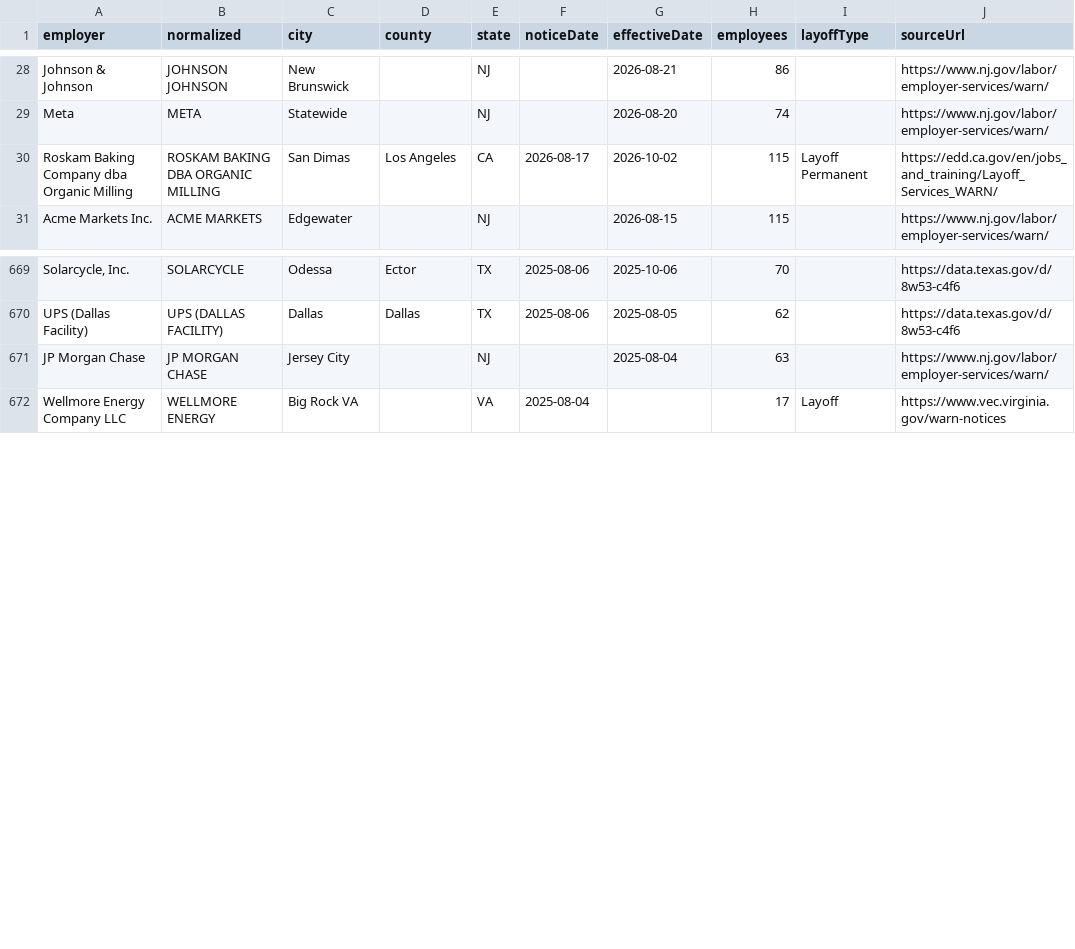
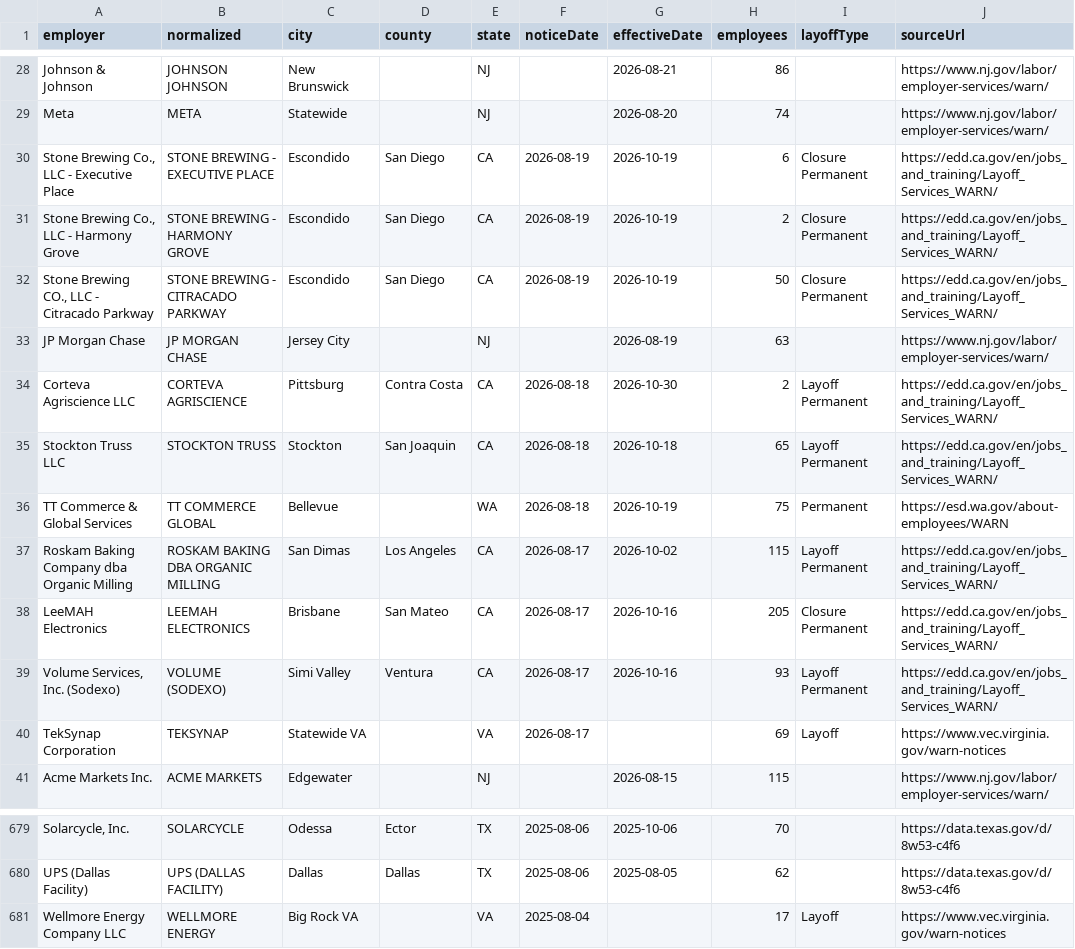
Before and after one commit to Datadetective1/ImmigrationClock, a CSV file: public/api/warn.csv, drawn as a sheet; only a part is shown, gaps mark what is left out; removed rows and columns are numbered as before the commit, all else as after; the diff names each change by its address in the sheet, - before the commit and + after, or states it on an @@ line.

```diff
--- a/public/api/warn.csv
+++ b/public/api/warn.csv
+row 30: Stone Brewing Co., LLC - Executive Place | STONE BREWING - EXECUTIVE PLACE | Escondido | San Diego | CA | 2026-08-19 | 2026-10-19 | 6 | Closure Permanent | https://edd.ca.gov/en/jobs_and_training/Layoff_Services_WARN/
+row 31: Stone Brewing Co., LLC - Harmony Grove | STONE BREWING - HARMONY GROVE | Escondido | San Diego | CA | 2026-08-19 | 2026-10-19 | 2 | Closure Permanent | https://edd.ca.gov/en/jobs_and_training/Layoff_Services_WARN/
+row 32: Stone Brewing CO., LLC - Citracado Parkway | STONE BREWING - CITRACADO PARKWAY | Escondido | San Diego | CA | 2026-08-19 | 2026-10-19 | 50 | Closure Permanent | https://edd.ca.gov/en/jobs_and_training/Layoff_Services_WARN/
+row 33: JP Morgan Chase | JP MORGAN CHASE | Jersey City |  | NJ |  | 2026-08-19 | 63 |  | https://www.nj.gov/labor/employer-services/warn/
+row 34: Corteva Agriscience LLC | CORTEVA AGRISCIENCE | Pittsburg | Contra Costa | CA | 2026-08-18 | 2026-10-30 | 2 | Layoff Permanent | https://edd.ca.gov/en/jobs_and_training/Layoff_Services_WARN/
+row 35: Stockton Truss LLC | STOCKTON TRUSS | Stockton | San Joaquin | CA | 2026-08-18 | 2026-10-18 | 65 | Layoff Permanent | https://edd.ca.gov/en/jobs_and_training/Layoff_Services_WARN/
+row 36: TT Commerce & Global Services | TT COMMERCE GLOBAL | Bellevue |  | WA | 2026-08-18 | 2026-10-19 | 75 | Permanent | https://esd.wa.gov/about-employees/WARN
+row 38: LeeMAH Electronics | LEEMAH ELECTRONICS | Brisbane | San Mateo | CA | 2026-08-17 | 2026-10-16 | 205 | Closure Permanent | https://edd.ca.gov/en/jobs_and_training/Layoff_Services_WARN/
+row 39: Volume Services, Inc. (Sodexo) | VOLUME (SODEXO) | Simi Valley | Ventura | CA | 2026-08-17 | 2026-10-16 | 93 | Layoff Permanent | https://edd.ca.gov/en/jobs_and_training/Layoff_Services_WARN/
+row 40: TekSynap Corporation | TEKSYNAP | Statewide VA |  | VA | 2026-08-17 |  | 69 | Layoff | https://www.vec.virginia.gov/warn-notices
-row 671: JP Morgan Chase | JP MORGAN CHASE | Jersey City |  | NJ |  | 2025-08-04 | 63 |  | https://www.nj.gov/labor/employer-services/warn/
```
Also changed, not shown: 4 other files.
